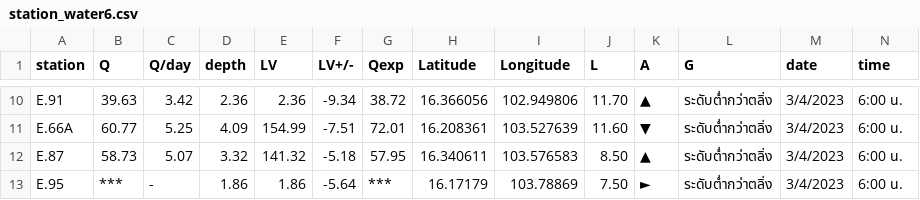
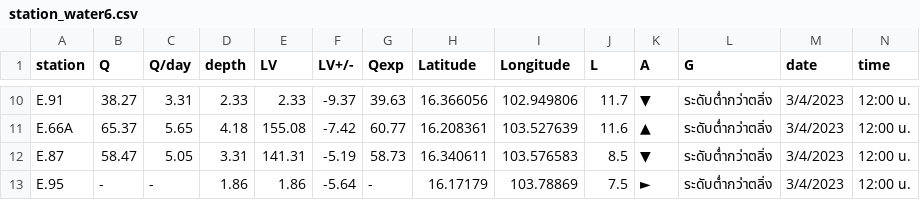
Before and after one commit to rattapong4500830013/map_stacionwater, a CSV file: station_water6.csv, drawn as a sheet; only a part is shown, gaps mark what is left out; the diff covers the shown part only; the diff names each change by its address in the sheet, - before the commit and + after, or states it on an @@ line.

```diff
--- a/station_water6.csv
+++ b/station_water6.csv
-B10 (Q): 39.63
+B10 (Q): 38.27
-C10 (Q/day): 3.42
+C10 (Q/day): 3.31
-D10 (depth): 2.36
+D10 (depth): 2.33
-E10 (LV): 2.36
+E10 (LV): 2.33
-F10 (LV+/-): -9.34
+F10 (LV+/-): -9.37
-G10 (Qexp): 38.72
+G10 (Qexp): 39.63
-J10 (L): 11.70
+J10 (L): 11.7
-K10 (A): ▲
+K10 (A): ▼
-N10:N13 (time): 6:00 น.
+N10:N13 (time): 12:00 น.
-B11 (Q): 60.77
+B11 (Q): 65.37
-C11 (Q/day): 5.25
+C11 (Q/day): 5.65
-D11 (depth): 4.09
+D11 (depth): 4.18
-E11 (LV): 154.99
+E11 (LV): 155.08
-F11 (LV+/-): -7.51
+F11 (LV+/-): -7.42
-G11 (Qexp): 72.01
+G11 (Qexp): 60.77
-J11 (L): 11.60
+J11 (L): 11.6
-K11 (A): ▼
+K11 (A): ▲
-B12 (Q): 58.73
+B12 (Q): 58.47
-C12 (Q/day): 5.07
+C12 (Q/day): 5.05
-D12 (depth): 3.32
+D12 (depth): 3.31
-E12 (LV): 141.32
+E12 (LV): 141.31
-F12 (LV+/-): -5.18
+F12 (LV+/-): -5.19
-G12 (Qexp): 57.95
+G12 (Qexp): 58.73
-J12 (L): 8.50
+J12 (L): 8.5
-K12 (A): ▲
+K12 (A): ▼
-B13 (Q): ***
+B13 (Q): -
-G13 (Qexp): ***
+G13 (Qexp): -
-J13 (L): 7.50
+J13 (L): 7.5
```
Also changed, not shown: 115 edited cells elsewhere in this file.
